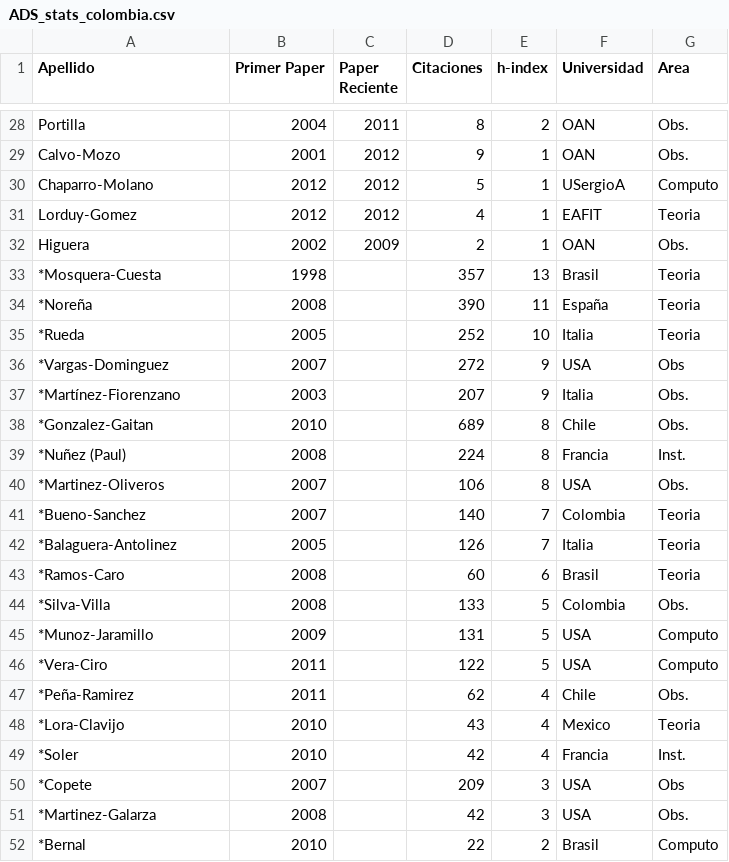
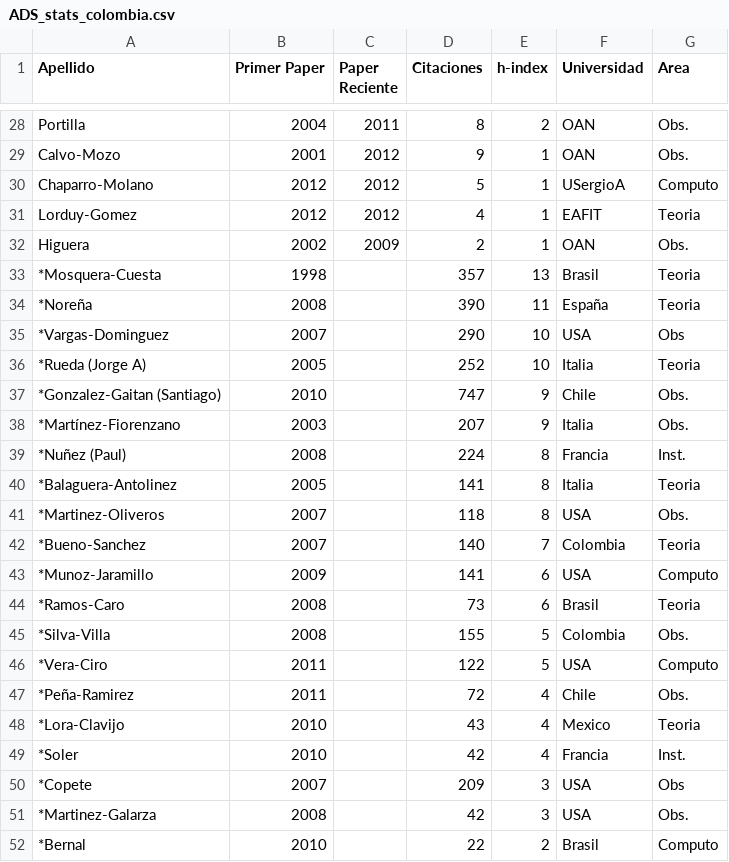
Before and after one commit to ColombianAstronomy/ProductividadAstronomica, a CSV file: ADS_stats_colombia.csv, drawn as a sheet; only a part is shown, gaps mark what is left out.

Commit message:
postdocs

```diff
--- a/ADS_stats_colombia.csv
+++ b/ADS_stats_colombia.csv
@@ -34,15 +34,15 @@ Higuera 	,	2002,	2009, 2,		1,	OAN, Obs.
 *Noreña, 		2008, 	,390, 		11, España, Teoria
-*Rueda,			2005,	,252,		10, Italia, Teoria
-*Vargas-Dominguez,	2007,	,272,		9, USA, Obs
+*Vargas-Dominguez,	2007,	,290,		10, USA, Obs
+*Rueda (Jorge A),	2005,	,252,		10, Italia, Teoria
+*Gonzalez-Gaitan (Santiago),	2010,	,747, 		9, Chile, Obs. 	
 *Martínez-Fiorenzano, 	2003,	,207,		9, Italia, Obs.
-*Gonzalez-Gaitan,	2010,	,689, 		8, Chile, Obs. 	
 *Nuñez (Paul),		2008,	,224,		8, Francia, Inst.
-*Martinez-Oliveros,	2007,	,106,		8, USA, Obs.
+*Balaguera-Antolinez,	2005,	,141,		8, Italia, Teoria
+*Martinez-Oliveros,	2007,	,118,		8, USA, Obs.
 *Bueno-Sanchez, 	2007, 	,140,		7, Colombia, Teoria
-*Balaguera-Antolinez,	2005,	,126,		7, Italia, Teoria
-*Ramos-Caro,		2008,	,60,		6, Brasil, Teoria
-*Silva-Villa	,	2008,	,133,		5, Colombia, Obs.
-*Munoz-Jaramillo,	2009,	,131,		5, USA, Computo
+*Munoz-Jaramillo,	2009,	,141,		6, USA, Computo
+*Ramos-Caro,		2008,	,73,		6, Brasil, Teoria
+*Silva-Villa	,	2008,	,155,		5, Colombia, Obs.
 *Vera-Ciro, 		2011,	,122,		5, USA, Computo
-*Peña-Ramirez, 		2011,	,62,		4, Chile, Obs.
+*Peña-Ramirez, 		2011,	,72,		4, Chile, Obs.
 *Lora-Clavijo, 		2010,	,43,		4, Mexico, Teoria
```
